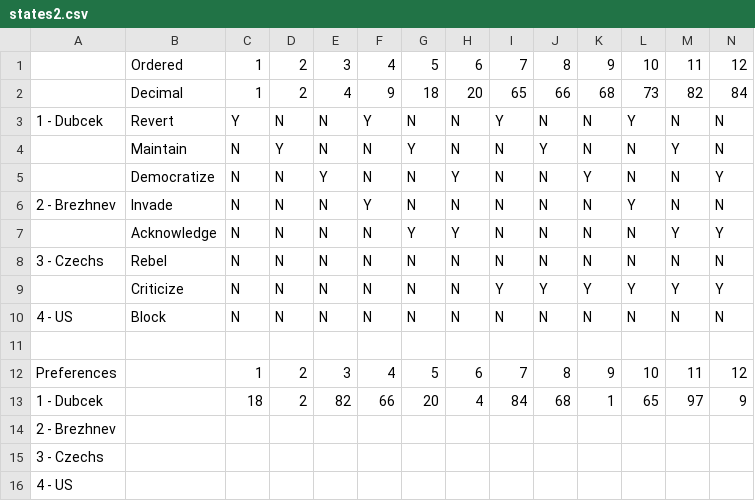
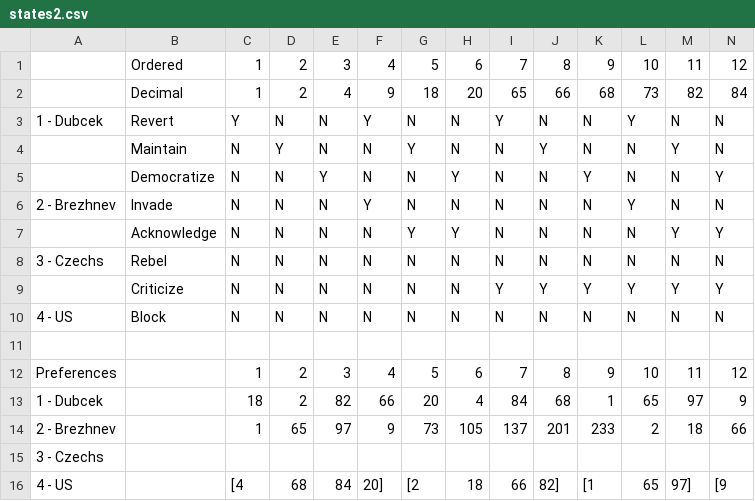
Before and after one commit to WBradbeer/SYDE533, a CSV file: states2.csv, drawn as a sheet; only a part is shown; removed rows and columns are numbered as before the commit, all else as after; rows hold the shown columns only; the diff names each change by its address in the sheet, - before the commit and + after, or states it on an @@ line.

```diff
--- a/states2.csv
+++ b/states2.csv
-row 14: 2 - Brezhnev
+row 14: 2 - Brezhnev |  | 1 | 65 | 97 | 9 | 73 | 105 | 137 | 201 | 233 | 2 | 18 | 66
-row 16: 4 - US
+row 16: 4 - US |  | [4 | 68 | 84 | 20] | [2 | 18 | 66 | 82] | [1 | 65 | 97] | [9
```
Also changed, not shown: states.csv, 2 other files.
